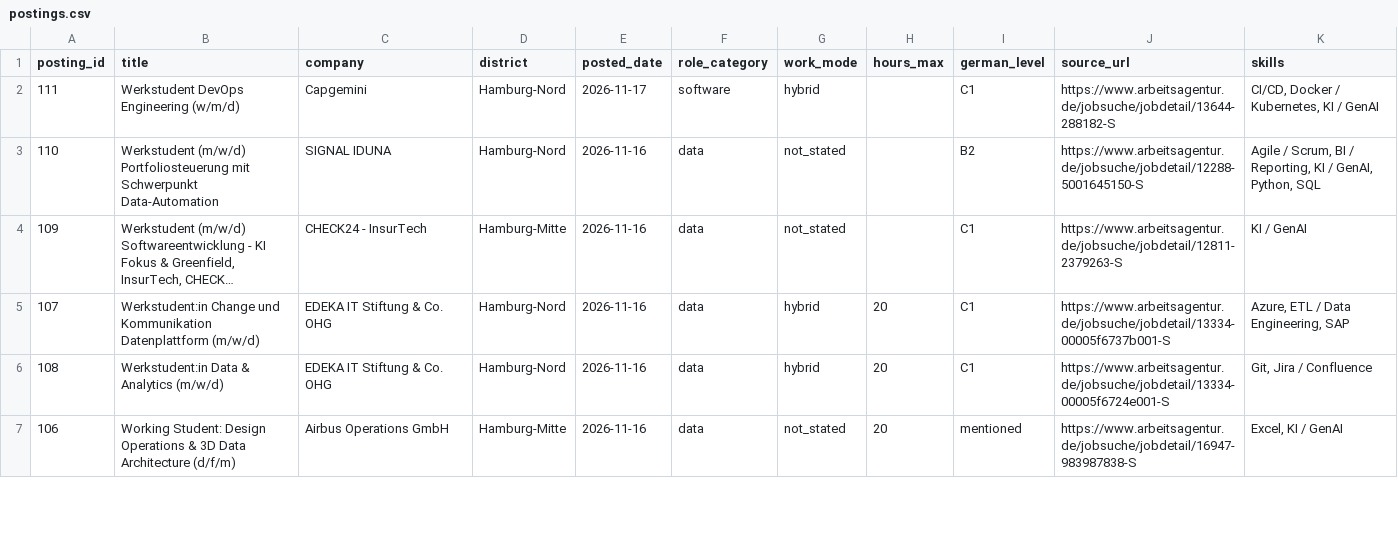
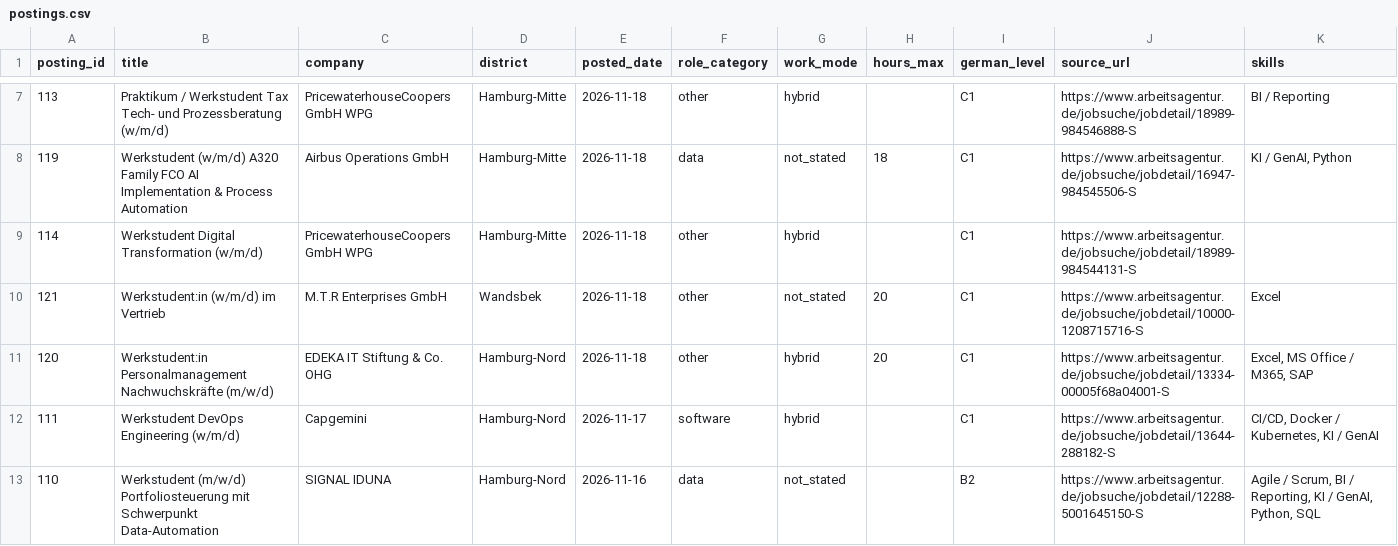
Before and after one commit to ruzbeh21/hamburg-werkstudent-dashboard, a CSV file: docs/data/postings.csv, drawn as a sheet; only a part is shown, gaps mark what is left out; the shorter side is filled out with more unchanged rows; long unchanged cells end in …; the diff covers the shown part only; the diff names each change by its address in the sheet, - before the commit and + after, or states it on an @@ line.

```diff
--- a/docs/data/postings.csv
+++ b/docs/data/postings.csv
+row 7: 113 | Praktikum / Werkstudent Tax Tech- und Prozessberatung (w/m/d) | PricewaterhouseCoopers GmbH WPG | Hamburg-Mitte | 2026-11-18 | other | hybrid |  | C1 | https://www.arbeitsagentur.de/jobsuche/jobdetail/18989-984546888-S | BI / Reporting
+row 8: 119 | Werkstudent (w/m/d) A320 Family FCO AI Implementation & Process Automation | Airbus Operations GmbH | Hamburg-Mitte | 2026-11-18 | data | not_stated | 18 | C1 | https://www.arbeitsagentur.de/jobsuche/jobdetail/16947-984545506-S | KI / GenAI, Python
+row 9: 114 | Werkstudent Digital Transformation (w/m/d) | PricewaterhouseCoopers GmbH WPG | Hamburg-Mitte | 2026-11-18 | other | hybrid |  | C1 | https://www.arbeitsagentur.de/jobsuche/jobdetail/18989-984544131-S
+row 10: 121 | Werkstudent:in (w/m/d) im Vertrieb | M.T.R Enterprises GmbH | Wandsbek | 2026-11-18 | other | not_stated | 20 | C1 | https://www.arbeitsagentur.de/jobsuche/jobdetail/10000-1208715716-S | Excel
+row 11: 120 | Werkstudent:in Personalmanagement Nachwuchskräfte (m/w/d) | EDEKA IT Stiftung & Co. OHG | Hamburg-Nord | 2026-11-18 | other | hybrid | 20 | C1 | https://www.arbeitsagentur.de/jobsuche/jobdetail/13334-00005f68a04001-S | Excel, MS Office / M365, SAP
```
Also changed, not shown: 5 added rows and 4 removed rows elsewhere in this file, 13 other files.
